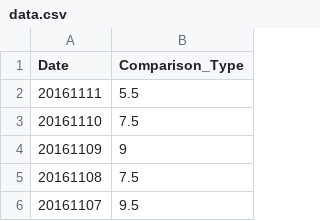
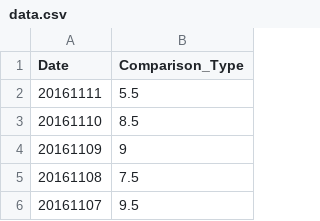
Before and after one commit to wh-forker/jhfjhfj1.github.io, a CSV file: js/data.csv, drawn as a sheet; only a part is shown.

Commit message:
tracker

```diff
--- a/js/data.csv
+++ b/js/data.csv
@@ -2,3 +2,3 @@ Date,Comparison_Type
 20161111,5.5
-20161110,7.5
+20161110,8.5
 20161109,9
```
